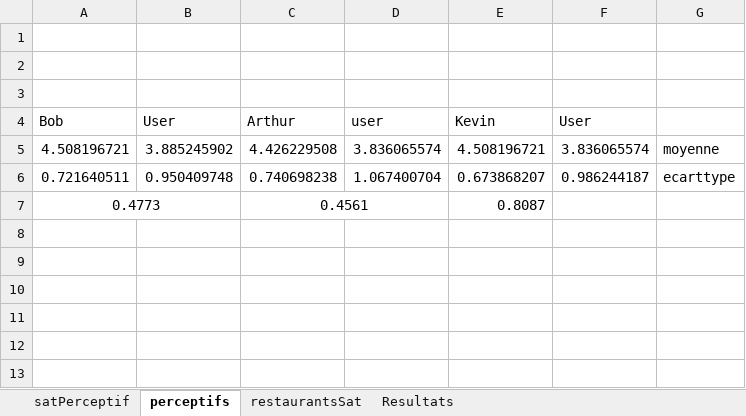
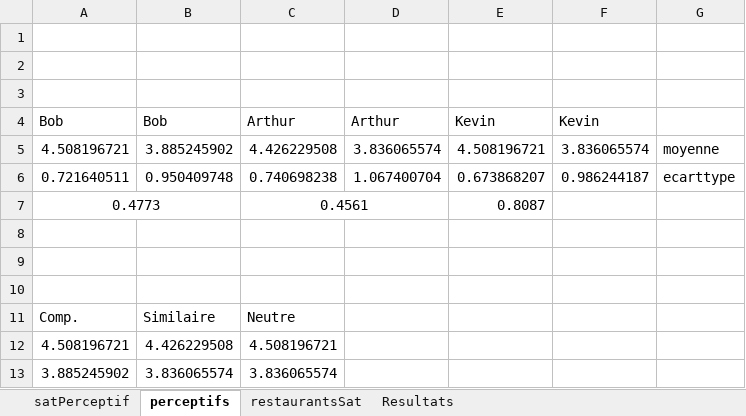
Before and after one commit to Olydia/Discolog, an Excel workbook: ToM/compVsMimic_Etude/EtudeFinale/Resultats/JointGain.xlsx, sheet perceptifs, drawn as a sheet; values as stored, in another font and other column widths than the file's, no borders; charts and pictures not drawn; the diff names each change by its address in the sheet, - before the commit and + after, or states it on an @@ line.

```diff
--- a/ToM/compVsMimic_Etude/EtudeFinale/Resultats/JointGain.xlsx (sheet perceptifs)
+++ b/ToM/compVsMimic_Etude/EtudeFinale/Resultats/JointGain.xlsx (sheet perceptifs)
-B4: User
+B4: Bob
-D4: user
+D4: Arthur
-F4: User
+F4: Kevin
+row 8: (empty)
+row 9: (empty)
+row 10: (empty)
+row 11: Comp. | Similaire | Neutre
+row 12: 4.508196721 | 4.426229508 | 4.508196721
+row 13: 3.885245902 | 3.836065574 | 3.836065574
```
Also changed, not shown: sheet restaurantsSat, charts or pictures, ToM/compVsMimic_Etude/EtudeFinale/Resultats/confortData.xlsx, ToM/compVsMimic_Etude/EtudeFinale/Resultats/testToursParole.xlsx, 3 other files.
